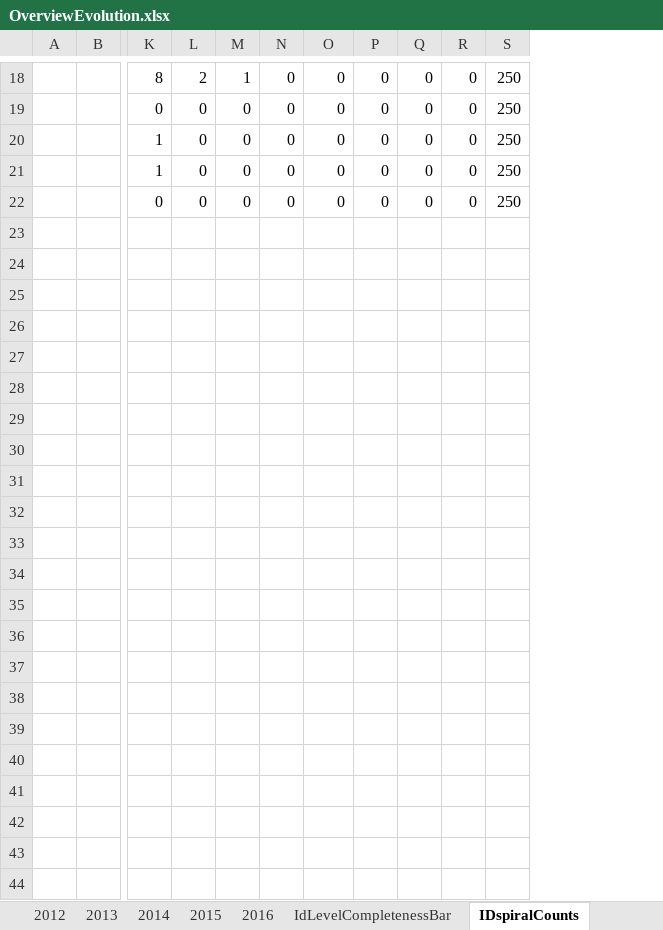
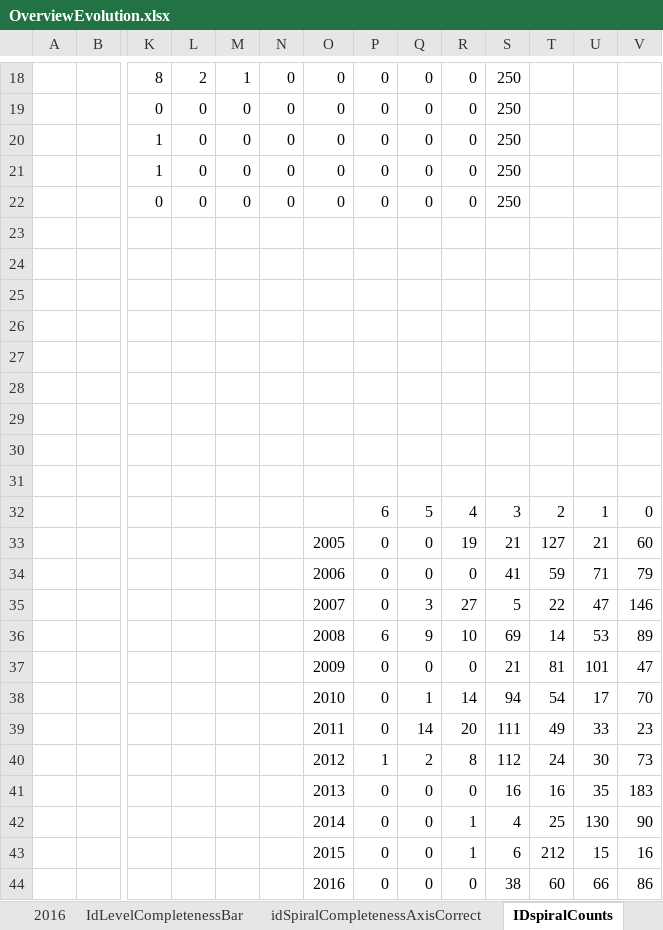
Before and after one commit to scgordon/ConceptMining, an Excel workbook: Presentations/LTERttImages/OverviewEvolution.xlsx, sheet IDspiralCounts, drawn as a sheet; only a part is shown, gaps mark what is left out; values as stored, in another font and other column widths than the file's, no borders; rows hold the shown columns only; the diff names each change by its address in the sheet, - before the commit and + after, or states it on an @@ line.

```diff
--- a/Presentations/LTERttImages/OverviewEvolution.xlsx (sheet IDspiralCounts)
+++ b/Presentations/LTERttImages/OverviewEvolution.xlsx (sheet IDspiralCounts)
+sheet tab: idSpiralCompletenessAxisCorrect
+column T, empty
+column U, empty
+column V, empty
+row 23: (empty)
+row 24: (empty)
+row 25: (empty)
+row 26: (empty)
+row 27: (empty)
+row 28: (empty)
+row 29: (empty)
+row 30: (empty)
+row 31: (empty)
+row 32:  |  |  |  |  |  |  | 6 | 5 | 4 | 3 | 2 | 1 | 0
+row 33:  |  |  |  |  |  | 2005 | 0 | 0 | 19 | 21 | 127 | 21 | 60
+row 34:  |  |  |  |  |  | 2006 | 0 | 0 | 0 | 41 | 59 | 71 | 79
+row 35:  |  |  |  |  |  | 2007 | 0 | 3 | 27 | 5 | 22 | 47 | 146
+row 36:  |  |  |  |  |  | 2008 | 6 | 9 | 10 | 69 | 14 | 53 | 89
+row 37:  |  |  |  |  |  | 2009 | 0 | 0 | 0 | 21 | 81 | 101 | 47
+row 38:  |  |  |  |  |  | 2010 | 0 | 1 | 14 | 94 | 54 | 17 | 70
+row 39:  |  |  |  |  |  | 2011 | 0 | 14 | 20 | 111 | 49 | 33 | 23
+row 40:  |  |  |  |  |  | 2012 | 1 | 2 | 8 | 112 | 24 | 30 | 73
+row 41:  |  |  |  |  |  | 2013 | 0 | 0 | 0 | 16 | 16 | 35 | 183
+row 42:  |  |  |  |  |  | 2014 | 0 | 0 | 1 | 4 | 25 | 130 | 90
+row 43:  |  |  |  |  |  | 2015 | 0 | 0 | 1 | 6 | 212 | 15 | 16
+row 44:  |  |  |  |  |  | 2016 | 0 | 0 | 0 | 38 | 60 | 66 | 86
```
Also changed, not shown: charts or pictures, Presentations/LTERttImages/evolution.xlsx, Presentations/LTERttImages/lineChartEachProfile.xlsx, 1 other file.
